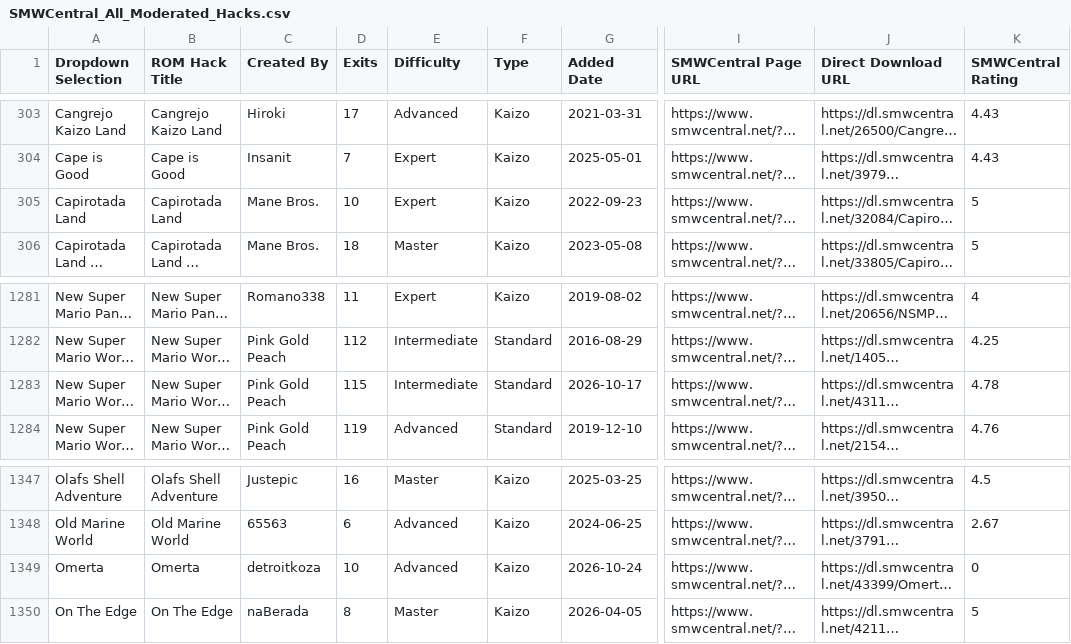
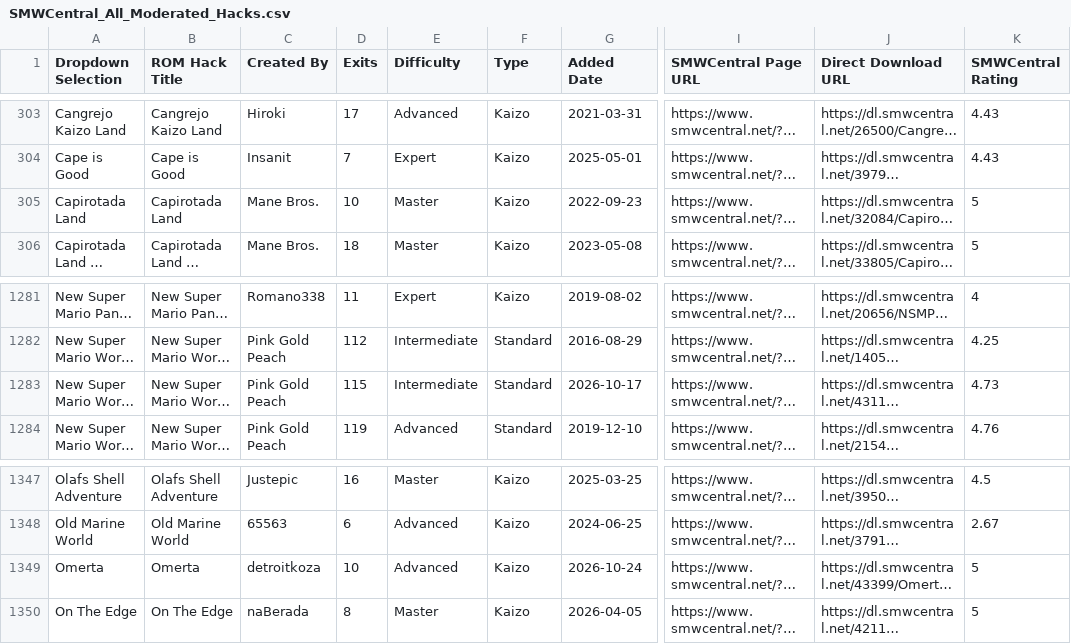
Before and after one commit to freddogg23/smwc_tracker, a CSV file: data/SMWCentral_All_Moderated_Hacks.csv, drawn as a sheet; only a part is shown, gaps mark what is left out; long unchanged cells end in …; the diff names each change by its address in the sheet, - before the commit and + after, or states it on an @@ line.

```diff
--- a/data/SMWCentral_All_Moderated_Hacks.csv
+++ b/data/SMWCentral_All_Moderated_Hacks.csv
-E305 (Difficulty): Expert
+E305 (Difficulty): Master
-K1283 (SMWCentral Rating): 4.78
+K1283 (SMWCentral Rating): 4.73
-K1349 (SMWCentral Rating): 0
+K1349 (SMWCentral Rating): 5
```
Also changed, not shown: 3 other files.
